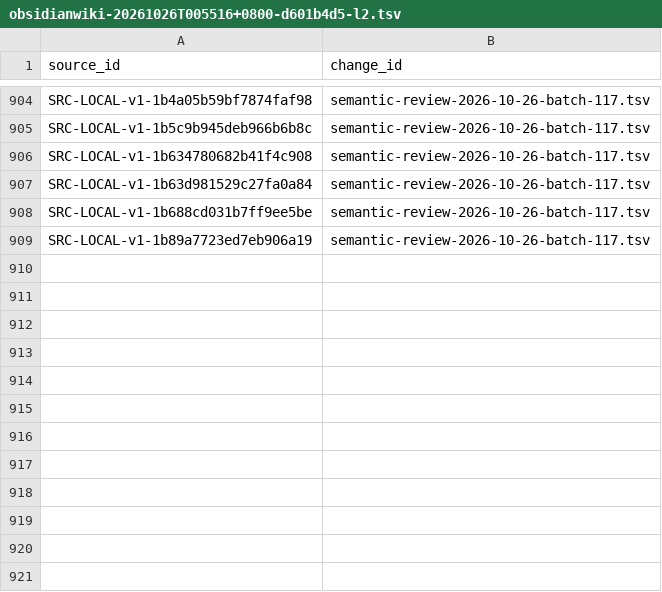
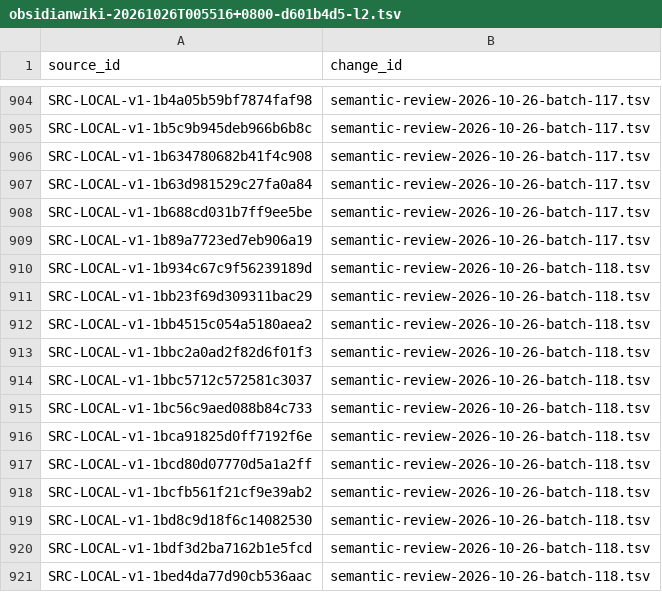
Before and after one commit to davyzhong/FLOW, a TSV file: docs/knowledge-base/00_governance/change-manifests/obsidianwiki-20261026T005516+0800-d601b4d5-l2.tsv, drawn as a sheet; only a part is shown, gaps mark what is left out.

```diff
--- a/docs/knowledge-base/00_governance/change-manifests/obsidianwiki-20261026T005516+0800-d601b4d5-l2.tsv
+++ b/docs/knowledge-base/00_governance/change-manifests/obsidianwiki-20261026T005516+0800-d601b4d5-l2.tsv
@@ -909 +909,13 @@ SRC-LOCAL-v1-1b688cd031b7ff9ee5be	semantic-review-2026-10-26-batch-117.tsv
 SRC-LOCAL-v1-1b89a7723ed7eb906a19	semantic-review-2026-10-26-batch-117.tsv
+SRC-LOCAL-v1-1b934c67c9f56239189d	semantic-review-2026-10-26-batch-118.tsv
+SRC-LOCAL-v1-1bb23f69d309311bac29	semantic-review-2026-10-26-batch-118.tsv
+SRC-LOCAL-v1-1bb4515c054a5180aea2	semantic-review-2026-10-26-batch-118.tsv
+SRC-LOCAL-v1-1bbc2a0ad2f82d6f01f3	semantic-review-2026-10-26-batch-118.tsv
+SRC-LOCAL-v1-1bbc5712c572581c3037	semantic-review-2026-10-26-batch-118.tsv
+SRC-LOCAL-v1-1bc56c9aed088b84c733	semantic-review-2026-10-26-batch-118.tsv
+SRC-LOCAL-v1-1bca91825d0ff7192f6e	semantic-review-2026-10-26-batch-118.tsv
+SRC-LOCAL-v1-1bcd80d07770d5a1a2ff	semantic-review-2026-10-26-batch-118.tsv
+SRC-LOCAL-v1-1bcfb561f21cf9e39ab2	semantic-review-2026-10-26-batch-118.tsv
+SRC-LOCAL-v1-1bd8c9d18f6c14082530	semantic-review-2026-10-26-batch-118.tsv
+SRC-LOCAL-v1-1bdf3d2ba7162b1e5fcd	semantic-review-2026-10-26-batch-118.tsv
+SRC-LOCAL-v1-1bed4da77d90cb536aac	semantic-review-2026-10-26-batch-118.tsv
```
Also changed, not shown: docs/knowledge-base/10_sources/coverage-2026-10-26.tsv, docs/knowledge-base/99_manifest/inventory.tsv, 8 other files.
